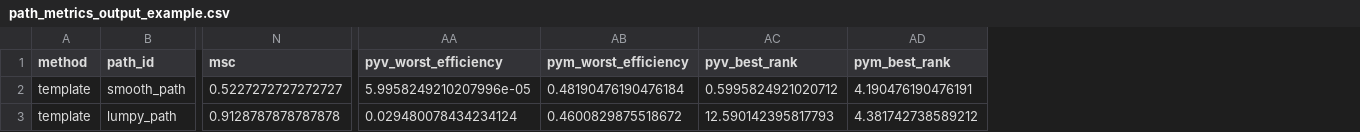
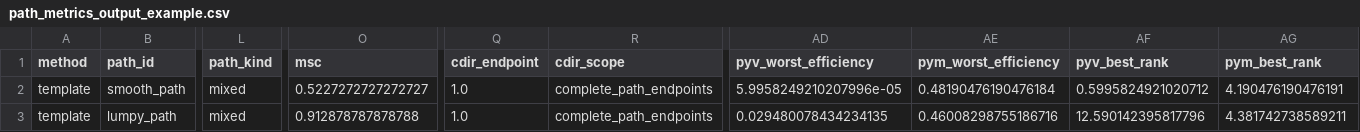
Before and after one commit to Wo0kie3/DEA-F, a CSV file: templates/path_metrics_output_example.csv, drawn as a sheet; only a part is shown, gaps mark what is left out; addresses are those after the commit; the diff covers the shown part only; the diff names each change by its address in the sheet, - before the commit and + after, or states it on an @@ line.

```diff
--- a/templates/path_metrics_output_example.csv
+++ b/templates/path_metrics_output_example.csv
+column L (path_kind), rows 2-3: mixed | mixed
+column Q (cdir_endpoint), rows 2-3: 1.0 | 1.0
+column R (cdir_scope), rows 2-3: complete_path_endpoints | complete_path_endpoints
-O3 (msc): 0.9128787878787878
+O3 (msc): 0.912878787878788
-AD3 (pyv_worst_efficiency): 0.029480078434234124
+AD3 (pyv_worst_efficiency): 0.029480078434234135
-AE3 (pym_worst_efficiency): 0.4600829875518672
+AE3 (pym_worst_efficiency): 0.46008298755186716
-AF3 (pyv_best_rank): 12.590142395817793
+AF3 (pyv_best_rank): 12.590142395817796
-AG3 (pym_best_rank): 4.381742738589212
+AG3 (pym_best_rank): 4.381742738589211
```
Also changed, not shown: 2 edited cells elsewhere in this file, templates/path_metric_descriptions.csv, 19 other files.
